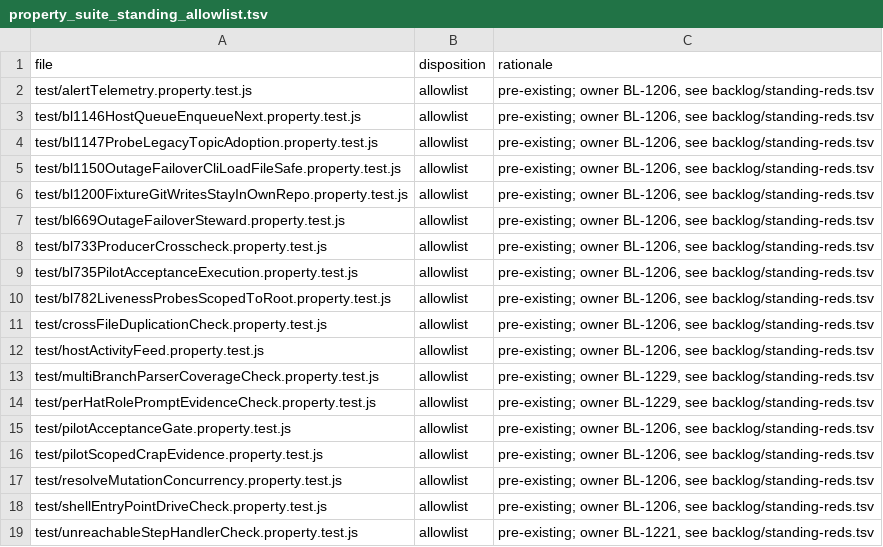
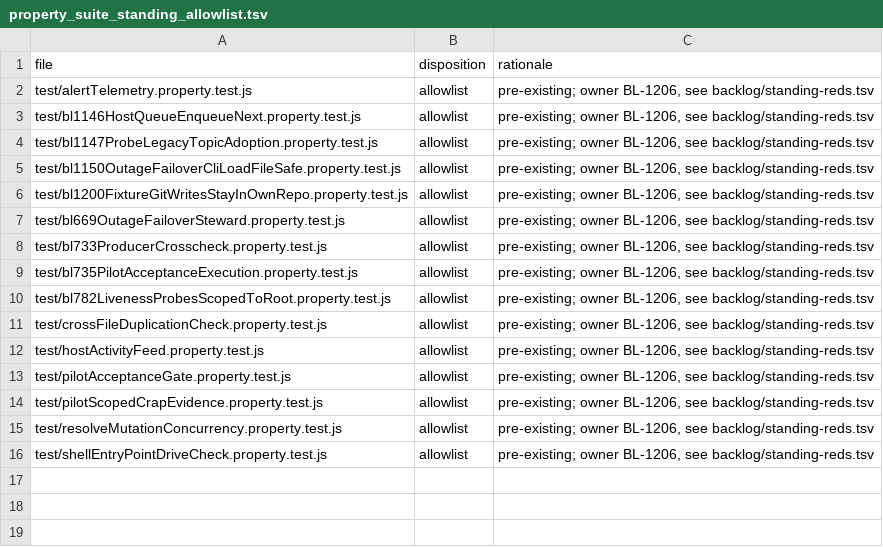
Before and after one commit to ldecorps/swarmforgevc, a TSV file: swarmforge/scripts/property_suite_standing_allowlist.tsv, drawn as a sheet.

```diff
--- a/swarmforge/scripts/property_suite_standing_allowlist.tsv
+++ b/swarmforge/scripts/property_suite_standing_allowlist.tsv
@@ -12,4 +12,2 @@ test/crossFileDuplicationCheck.property.test.js	allowlist	pre-existing; owner BL
 test/hostActivityFeed.property.test.js	allowlist	pre-existing; owner BL-1206, see backlog/standing-reds.tsv
-test/multiBranchParserCoverageCheck.property.test.js	allowlist	pre-existing; owner BL-1229, see backlog/standing-reds.tsv
-test/perHatRolePromptEvidenceCheck.property.test.js	allowlist	pre-existing; owner BL-1229, see backlog/standing-reds.tsv
 test/pilotAcceptanceGate.property.test.js	allowlist	pre-existing; owner BL-1206, see backlog/standing-reds.tsv
@@ -18,2 +16 @@ test/resolveMutationConcurrency.property.test.js	allowlist	pre-existing; owner B
 test/shellEntryPointDriveCheck.property.test.js	allowlist	pre-existing; owner BL-1206, see backlog/standing-reds.tsv
-test/unreachableStepHandlerCheck.property.test.js	allowlist	pre-existing; owner BL-1221, see backlog/standing-reds.tsv
```
Also changed, not shown: backlog/standing-reds.tsv, 20 other files.
